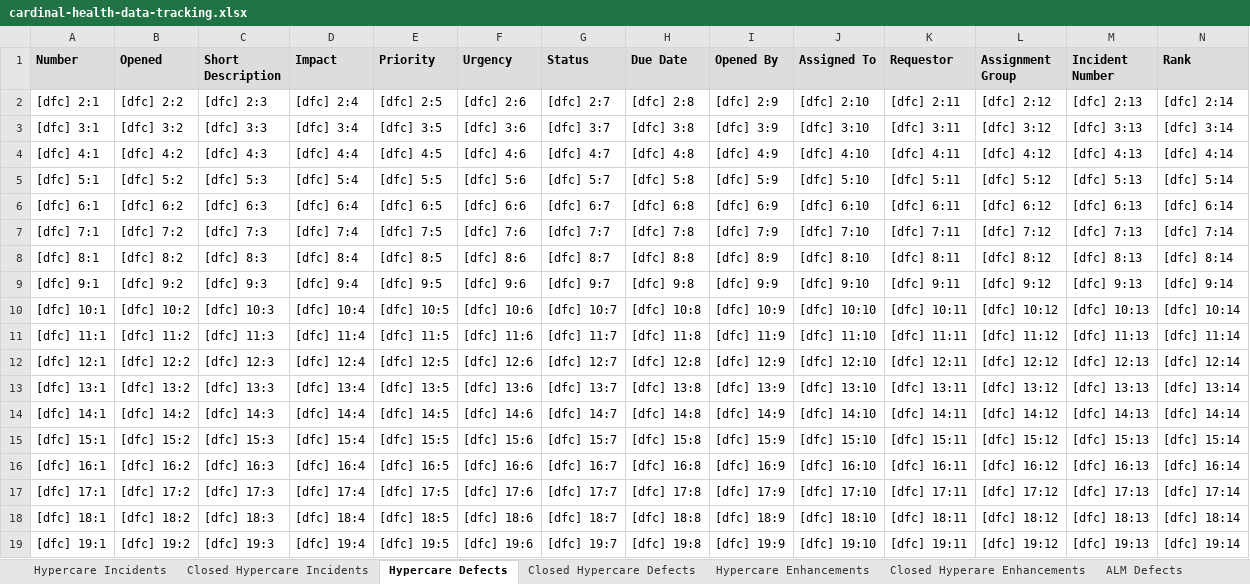
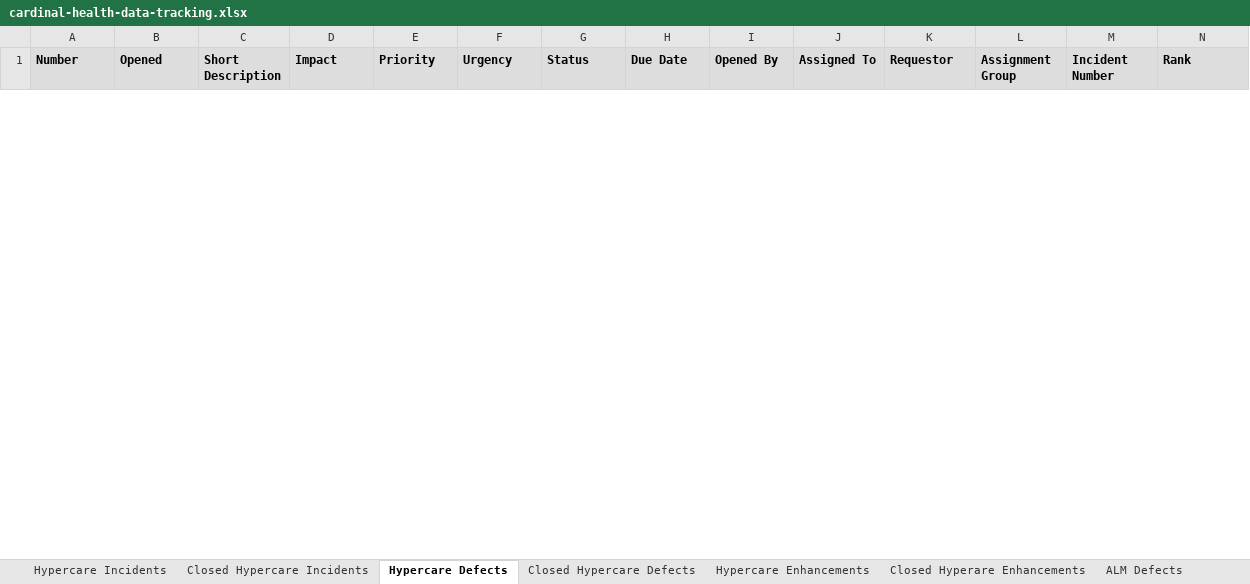
Before and after one commit to jezpakani/ExcelPY, an Excel workbook: cardinal-health-data-tracking.xlsx, sheet Hypercare Defects, drawn as a sheet; only a part is shown; values as stored, in another font and other column widths than the file's, no borders; removed rows and columns are numbered as before the commit, all else as after; the diff covers the shown part only; the diff names each change by its address in the sheet, - before the commit and + after, or states it on an @@ line.

```diff
--- a/cardinal-health-data-tracking.xlsx (sheet Hypercare Defects)
+++ b/cardinal-health-data-tracking.xlsx (sheet Hypercare Defects)
-row 2: [dfc] 2:1 | [dfc] 2:2 | [dfc] 2:3 | [dfc] 2:4 | [dfc] 2:5 | [dfc] 2:6 | [dfc] 2:7 | [dfc] 2:8 | [dfc] 2:9 | [dfc] 2:10 | [dfc] 2:11 | [dfc] 2:12 | [dfc] 2:13 | [dfc] 2:14
-row 3: [dfc] 3:1 | [dfc] 3:2 | [dfc] 3:3 | [dfc] 3:4 | [dfc] 3:5 | [dfc] 3:6 | [dfc] 3:7 | [dfc] 3:8 | [dfc] 3:9 | [dfc] 3:10 | [dfc] 3:11 | [dfc] 3:12 | [dfc] 3:13 | [dfc] 3:14
-row 4: [dfc] 4:1 | [dfc] 4:2 | [dfc] 4:3 | [dfc] 4:4 | [dfc] 4:5 | [dfc] 4:6 | [dfc] 4:7 | [dfc] 4:8 | [dfc] 4:9 | [dfc] 4:10 | [dfc] 4:11 | [dfc] 4:12 | [dfc] 4:13 | [dfc] 4:14
-row 5: [dfc] 5:1 | [dfc] 5:2 | [dfc] 5:3 | [dfc] 5:4 | [dfc] 5:5 | [dfc] 5:6 | [dfc] 5:7 | [dfc] 5:8 | [dfc] 5:9 | [dfc] 5:10 | [dfc] 5:11 | [dfc] 5:12 | [dfc] 5:13 | [dfc] 5:14
-row 6: [dfc] 6:1 | [dfc] 6:2 | [dfc] 6:3 | [dfc] 6:4 | [dfc] 6:5 | [dfc] 6:6 | [dfc] 6:7 | [dfc] 6:8 | [dfc] 6:9 | [dfc] 6:10 | [dfc] 6:11 | [dfc] 6:12 | [dfc] 6:13 | [dfc] 6:14
-row 7: [dfc] 7:1 | [dfc] 7:2 | [dfc] 7:3 | [dfc] 7:4 | [dfc] 7:5 | [dfc] 7:6 | [dfc] 7:7 | [dfc] 7:8 | [dfc] 7:9 | [dfc] 7:10 | [dfc] 7:11 | [dfc] 7:12 | [dfc] 7:13 | [dfc] 7:14
-row 8: [dfc] 8:1 | [dfc] 8:2 | [dfc] 8:3 | [dfc] 8:4 | [dfc] 8:5 | [dfc] 8:6 | [dfc] 8:7 | [dfc] 8:8 | [dfc] 8:9 | [dfc] 8:10 | [dfc] 8:11 | [dfc] 8:12 | [dfc] 8:13 | [dfc] 8:14
-row 9: [dfc] 9:1 | [dfc] 9:2 | [dfc] 9:3 | [dfc] 9:4 | [dfc] 9:5 | [dfc] 9:6 | [dfc] 9:7 | [dfc] 9:8 | [dfc] 9:9 | [dfc] 9:10 | [dfc] 9:11 | [dfc] 9:12 | [dfc] 9:13 | [dfc] 9:14
-row 10: [dfc] 10:1 | [dfc] 10:2 | [dfc] 10:3 | [dfc] 10:4 | [dfc] 10:5 | [dfc] 10:6 | [dfc] 10:7 | [dfc] 10:8 | [dfc] 10:9 | [dfc] 10:10 | [dfc] 10:11 | [dfc] 10:12 | [dfc] 10:13 | [dfc] 10:14
-row 11: [dfc] 11:1 | [dfc] 11:2 | [dfc] 11:3 | [dfc] 11:4 | [dfc] 11:5 | [dfc] 11:6 | [dfc] 11:7 | [dfc] 11:8 | [dfc] 11:9 | [dfc] 11:10 | [dfc] 11:11 | [dfc] 11:12 | [dfc] 11:13 | [dfc] 11:14
-row 12: [dfc] 12:1 | [dfc] 12:2 | [dfc] 12:3 | [dfc] 12:4 | [dfc] 12:5 | [dfc] 12:6 | [dfc] 12:7 | [dfc] 12:8 | [dfc] 12:9 | [dfc] 12:10 | [dfc] 12:11 | [dfc] 12:12 | [dfc] 12:13 | [dfc] 12:14
-row 13: [dfc] 13:1 | [dfc] 13:2 | [dfc] 13:3 | [dfc] 13:4 | [dfc] 13:5 | [dfc] 13:6 | [dfc] 13:7 | [dfc] 13:8 | [dfc] 13:9 | [dfc] 13:10 | [dfc] 13:11 | [dfc] 13:12 | [dfc] 13:13 | [dfc] 13:14
-row 14: [dfc] 14:1 | [dfc] 14:2 | [dfc] 14:3 | [dfc] 14:4 | [dfc] 14:5 | [dfc] 14:6 | [dfc] 14:7 | [dfc] 14:8 | [dfc] 14:9 | [dfc] 14:10 | [dfc] 14:11 | [dfc] 14:12 | [dfc] 14:13 | [dfc] 14:14
-row 15: [dfc] 15:1 | [dfc] 15:2 | [dfc] 15:3 | [dfc] 15:4 | [dfc] 15:5 | [dfc] 15:6 | [dfc] 15:7 | [dfc] 15:8 | [dfc] 15:9 | [dfc] 15:10 | [dfc] 15:11 | [dfc] 15:12 | [dfc] 15:13 | [dfc] 15:14
-row 16: [dfc] 16:1 | [dfc] 16:2 | [dfc] 16:3 | [dfc] 16:4 | [dfc] 16:5 | [dfc] 16:6 | [dfc] 16:7 | [dfc] 16:8 | [dfc] 16:9 | [dfc] 16:10 | [dfc] 16:11 | [dfc] 16:12 | [dfc] 16:13 | [dfc] 16:14
-row 17: [dfc] 17:1 | [dfc] 17:2 | [dfc] 17:3 | [dfc] 17:4 | [dfc] 17:5 | [dfc] 17:6 | [dfc] 17:7 | [dfc] 17:8 | [dfc] 17:9 | [dfc] 17:10 | [dfc] 17:11 | [dfc] 17:12 | [dfc] 17:13 | [dfc] 17:14
-row 18: [dfc] 18:1 | [dfc] 18:2 | [dfc] 18:3 | [dfc] 18:4 | [dfc] 18:5 | [dfc] 18:6 | [dfc] 18:7 | [dfc] 18:8 | [dfc] 18:9 | [dfc] 18:10 | [dfc] 18:11 | [dfc] 18:12 | [dfc] 18:13 | [dfc] 18:14
-row 19: [dfc] 19:1 | [dfc] 19:2 | [dfc] 19:3 | [dfc] 19:4 | [dfc] 19:5 | [dfc] 19:6 | [dfc] 19:7 | [dfc] 19:8 | [dfc] 19:9 | [dfc] 19:10 | [dfc] 19:11 | [dfc] 19:12 | [dfc] 19:13 | [dfc] 19:14
```
Also changed, not shown: 49 added rows and 31 removed rows elsewhere in this sheet, sheet Hypercare Enhancements, sheet Hypercare Incidents, sheet ALM Defects, dump-alm.xlsx, dump-defects.xlsx, 3 other files.
